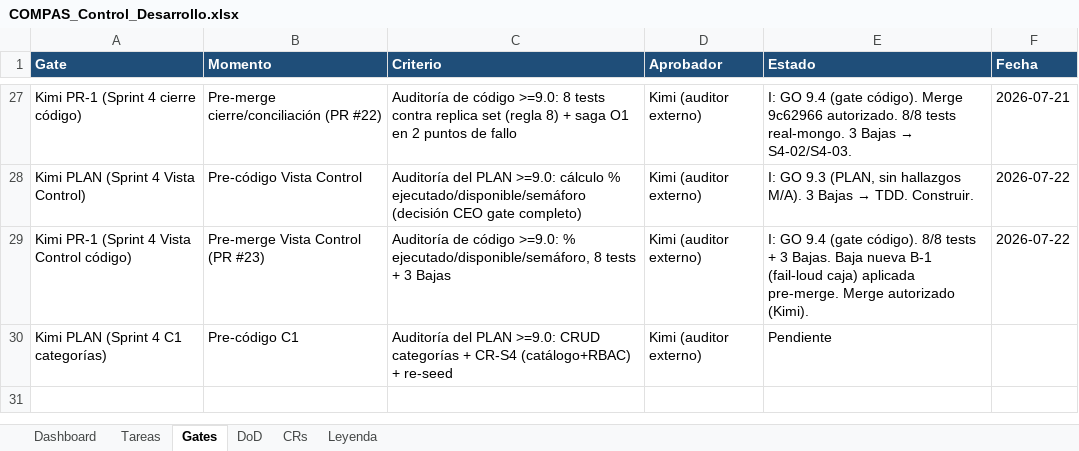
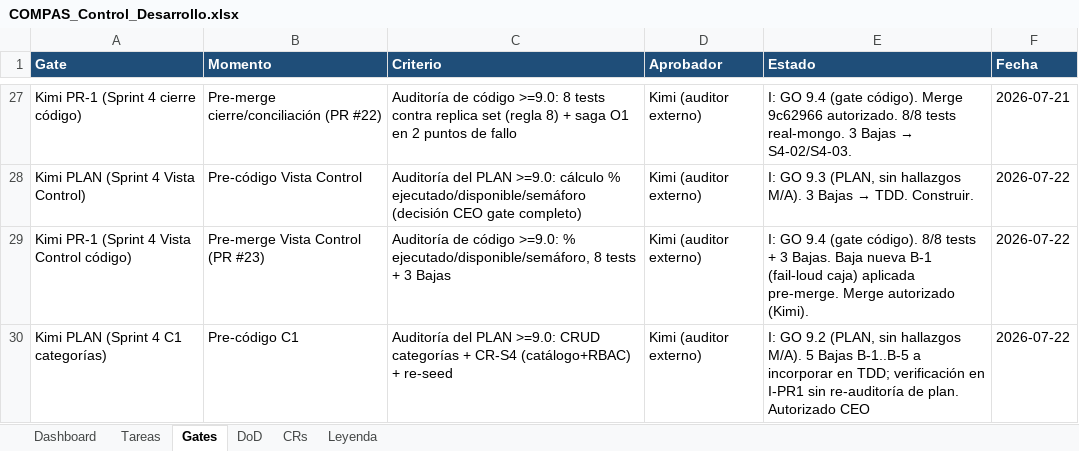
Before and after one commit to RoddosColombia/compas, an Excel workbook: docs/COMPAS_Control_Desarrollo.xlsx, sheet Gates, drawn as a sheet; only a part is shown, gaps mark what is left out; values as stored, in another font and other column widths than the file's, no borders; the diff names each change by its address in the sheet, - before the commit and + after, or states it on an @@ line.

```diff
--- a/docs/COMPAS_Control_Desarrollo.xlsx (sheet Gates)
+++ b/docs/COMPAS_Control_Desarrollo.xlsx (sheet Gates)
-E30 (Estado): Pendiente
+E30 (Estado): I: GO 9.2 (PLAN, sin hallazgos M/A). 5 Bajas B-1..B-5 a incorporar en TDD; verificación en I-PR1 sin re-auditoría de plan. Autorizado CEO
-F30 (Fecha): (empty)
+F30 (Fecha): 2026-07-22
```
Also changed, not shown: sheet Tareas, 2 other files.
